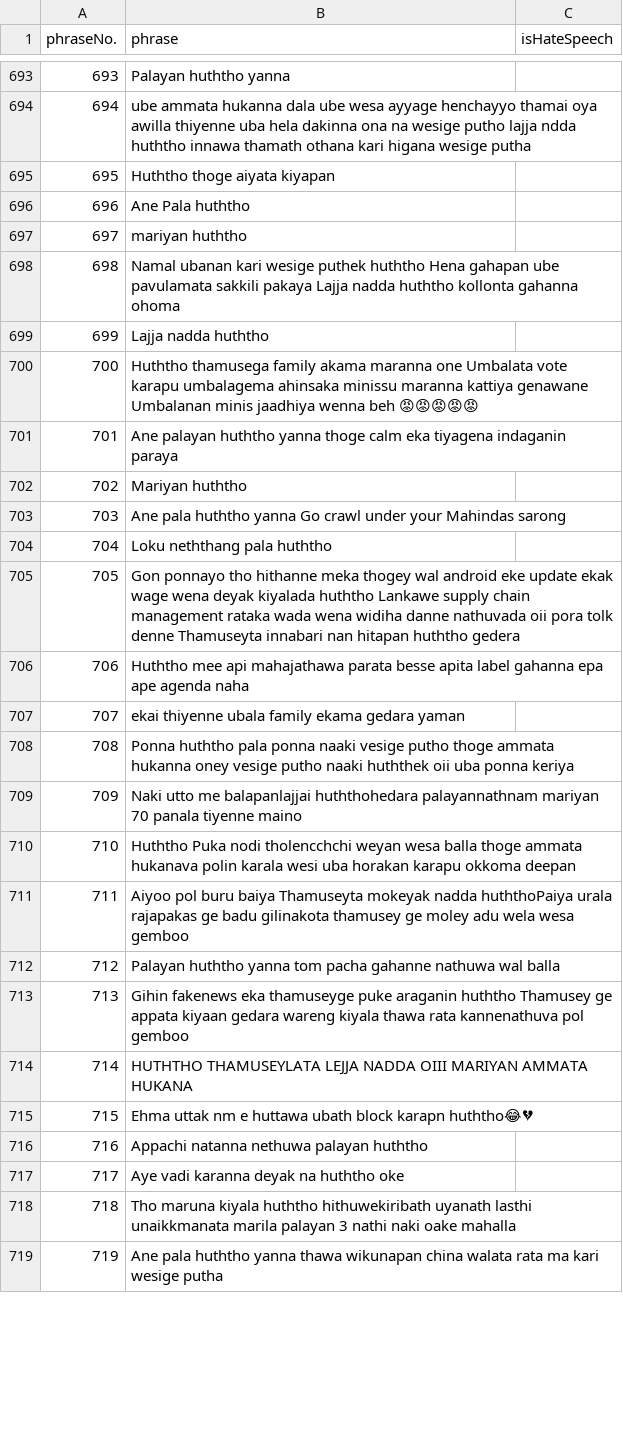
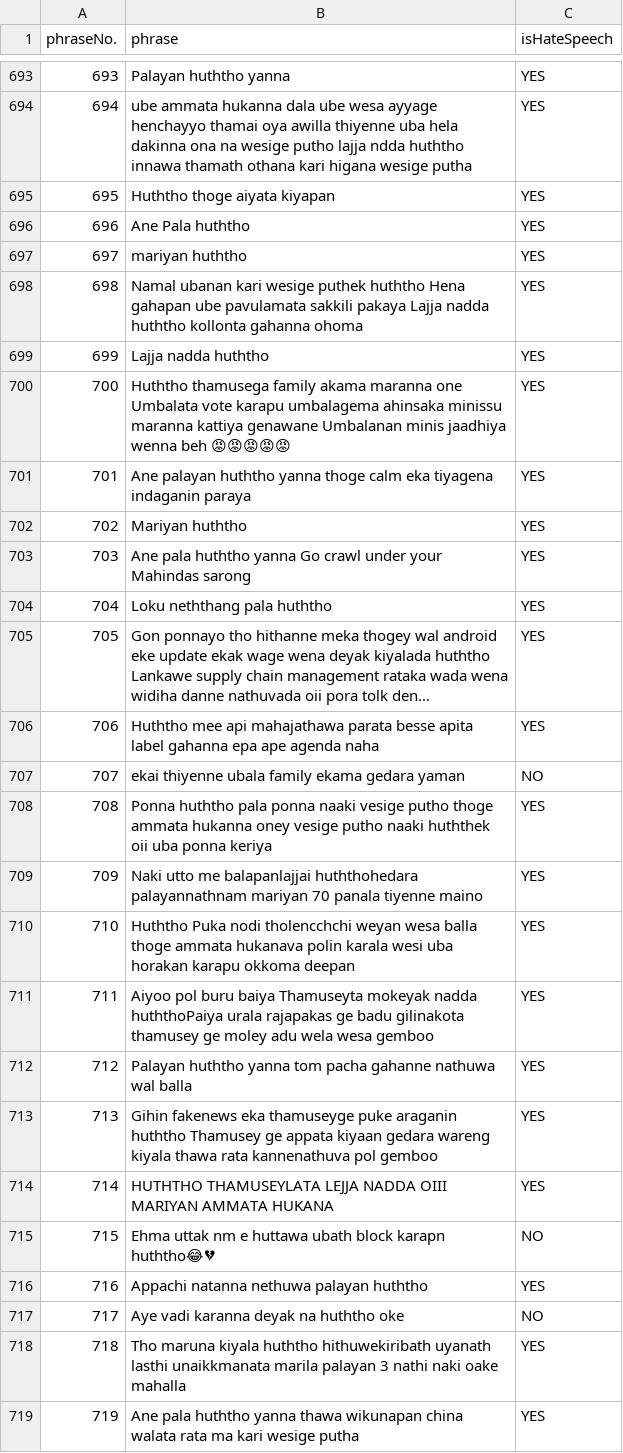
Before and after one commit to sevinpr/BitsPlease, a CSV file: Implementation/Dataset.csv, drawn as a sheet; only a part is shown, gaps mark what is left out; long unchanged cells end in …; the diff covers the shown part only; the diff names each change by its address in the sheet, - before the commit and + after, or states it on an @@ line.

```diff
--- a/Implementation/Dataset.csv
+++ b/Implementation/Dataset.csv
-C693:C706 (isHateSpeech): (empty)
+C693:C706 (isHateSpeech): YES
-C707 (isHateSpeech): (empty)
+C707 (isHateSpeech): NO
-C708:C714 (isHateSpeech): (empty)
+C708:C714 (isHateSpeech): YES
-C715 (isHateSpeech): (empty)
+C715 (isHateSpeech): NO
-C716 (isHateSpeech): (empty)
+C716 (isHateSpeech): YES
-C717 (isHateSpeech): (empty)
+C717 (isHateSpeech): NO
-C718:C719 (isHateSpeech): (empty)
+C718:C719 (isHateSpeech): YES
```
Also changed, not shown: 70 edited cells elsewhere in this file.
